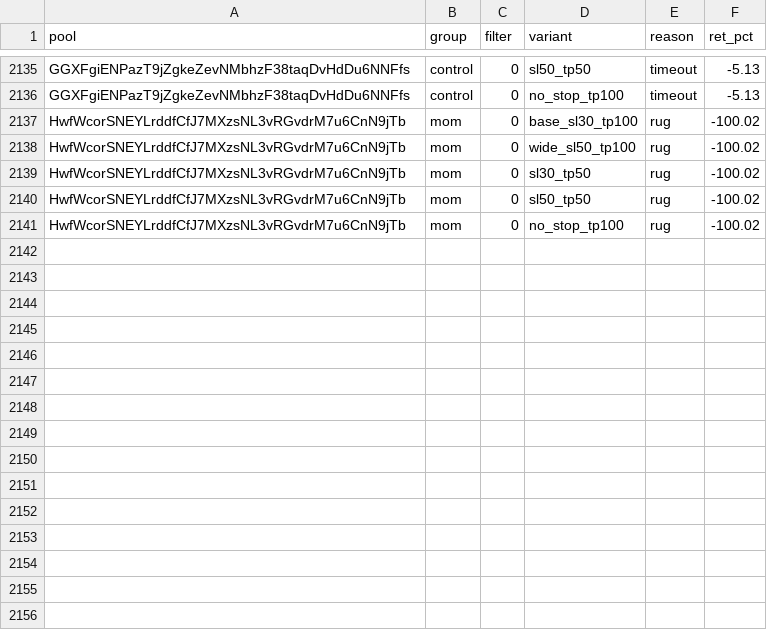
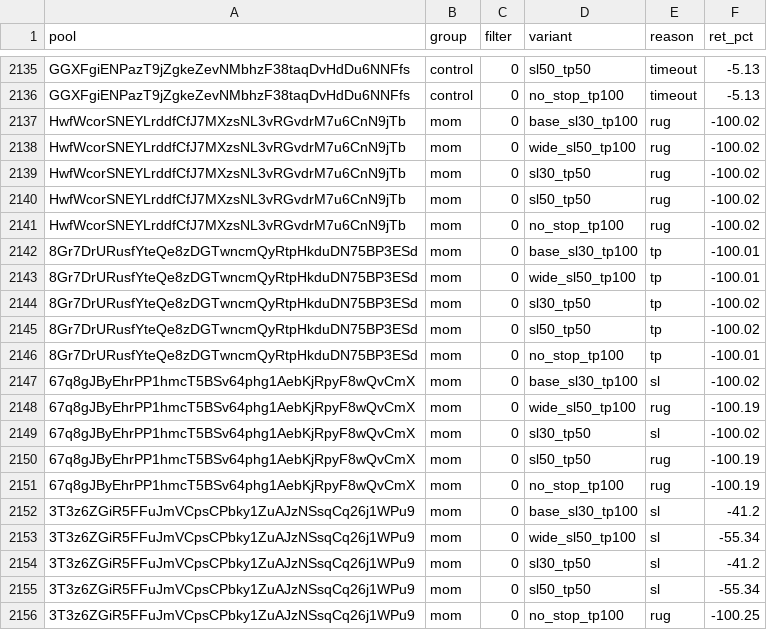
Before and after one commit to twangy2157/paper-trader-sim., a CSV file: paper_data/variants.csv, drawn as a sheet; only a part is shown, gaps mark what is left out; the diff names each change by its address in the sheet, - before the commit and + after, or states it on an @@ line.

Commit message:
paper trader update

```diff
--- a/paper_data/variants.csv
+++ b/paper_data/variants.csv
+row 2142: 8Gr7DrURusfYteQe8zDGTwncmQyRtpHkduDN75BP3ESd | mom | 0 | base_sl30_tp100 | tp | -100.01
+row 2143: 8Gr7DrURusfYteQe8zDGTwncmQyRtpHkduDN75BP3ESd | mom | 0 | wide_sl50_tp100 | tp | -100.01
+row 2144: 8Gr7DrURusfYteQe8zDGTwncmQyRtpHkduDN75BP3ESd | mom | 0 | sl30_tp50 | tp | -100.02
+row 2145: 8Gr7DrURusfYteQe8zDGTwncmQyRtpHkduDN75BP3ESd | mom | 0 | sl50_tp50 | tp | -100.02
+row 2146: 8Gr7DrURusfYteQe8zDGTwncmQyRtpHkduDN75BP3ESd | mom | 0 | no_stop_tp100 | tp | -100.01
+row 2147: 67q8gJByEhrPP1hmcT5BSv64phg1AebKjRpyF8wQvCmX | mom | 0 | base_sl30_tp100 | sl | -100.02
+row 2148: 67q8gJByEhrPP1hmcT5BSv64phg1AebKjRpyF8wQvCmX | mom | 0 | wide_sl50_tp100 | rug | -100.19
+row 2149: 67q8gJByEhrPP1hmcT5BSv64phg1AebKjRpyF8wQvCmX | mom | 0 | sl30_tp50 | sl | -100.02
+row 2150: 67q8gJByEhrPP1hmcT5BSv64phg1AebKjRpyF8wQvCmX | mom | 0 | sl50_tp50 | rug | -100.19
+row 2151: 67q8gJByEhrPP1hmcT5BSv64phg1AebKjRpyF8wQvCmX | mom | 0 | no_stop_tp100 | rug | -100.19
+row 2152: 3T3z6ZGiR5FFuJmVCpsCPbky1ZuAJzNSsqCq26j1WPu9 | mom | 0 | base_sl30_tp100 | sl | -41.2
+row 2153: 3T3z6ZGiR5FFuJmVCpsCPbky1ZuAJzNSsqCq26j1WPu9 | mom | 0 | wide_sl50_tp100 | sl | -55.34
+row 2154: 3T3z6ZGiR5FFuJmVCpsCPbky1ZuAJzNSsqCq26j1WPu9 | mom | 0 | sl30_tp50 | sl | -41.2
+row 2155: 3T3z6ZGiR5FFuJmVCpsCPbky1ZuAJzNSsqCq26j1WPu9 | mom | 0 | sl50_tp50 | sl | -55.34
+row 2156: 3T3z6ZGiR5FFuJmVCpsCPbky1ZuAJzNSsqCq26j1WPu9 | mom | 0 | no_stop_tp100 | rug | -100.25
```
Also changed, not shown: paper_data/ledger.csv, 3 other files.
